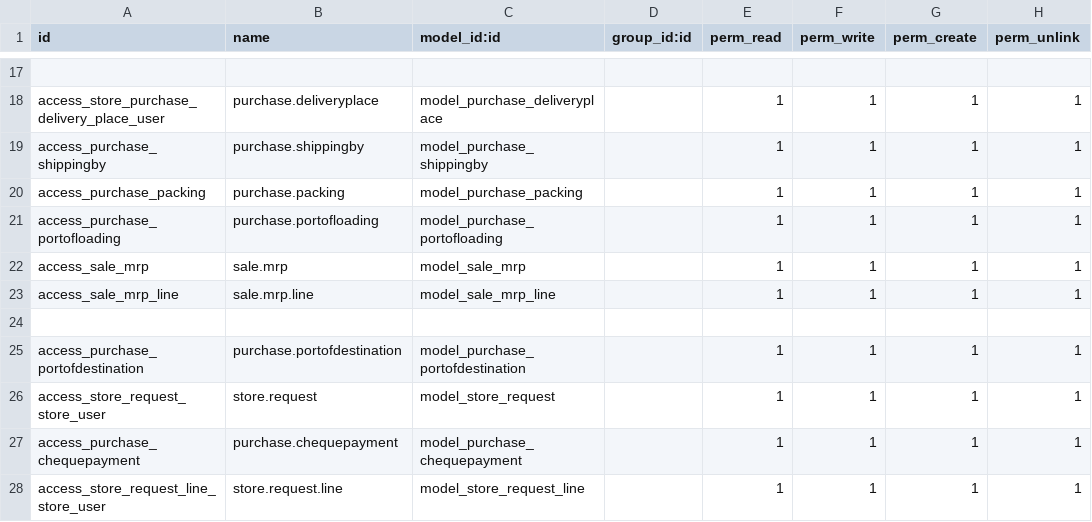
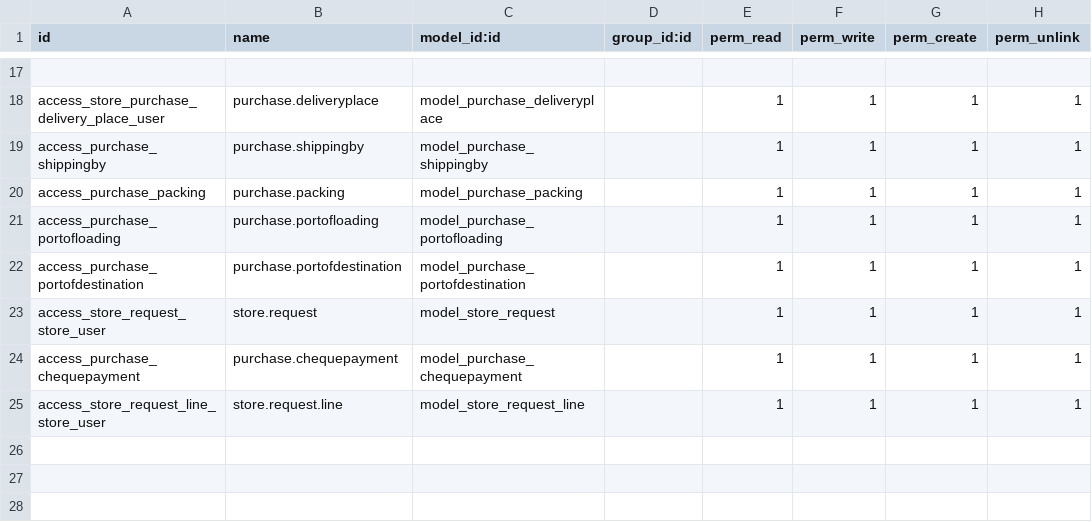
Before and after one commit to HaileslaseYakob/azelpharma, a CSV file: purchase_request/security/ir.model.access.csv, drawn as a sheet; only a part is shown, gaps mark what is left out.

```diff
--- a/purchase_request/security/ir.model.access.csv
+++ b/purchase_request/security/ir.model.access.csv
@@ -21,5 +21,2 @@ access_purchase_packing,purchase.packing,model_purchase_packing,,1,1,1,1
 access_purchase_portofloading,purchase.portofloading,model_purchase_portofloading,,1,1,1,1
-access_sale_mrp,sale.mrp,model_sale_mrp,,1,1,1,1
-access_sale_mrp_line,sale.mrp.line,model_sale_mrp_line,,1,1,1,1
-
 access_purchase_portofdestination,purchase.portofdestination,model_purchase_portofdestination,,1,1,1,1
```
Also changed, not shown: 10 other files.
